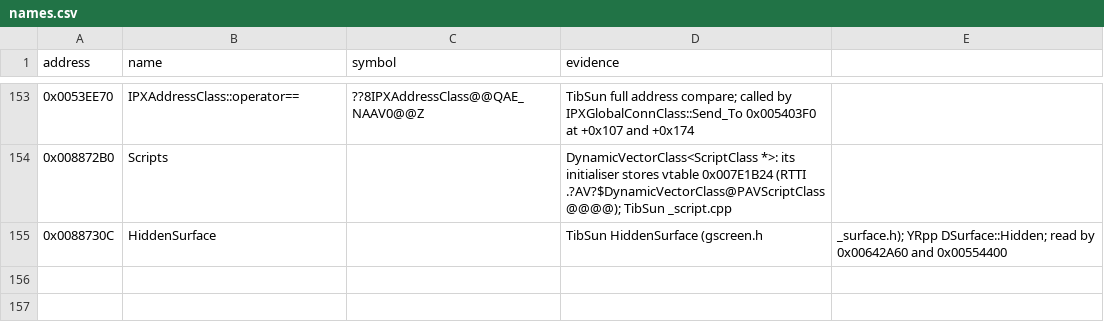
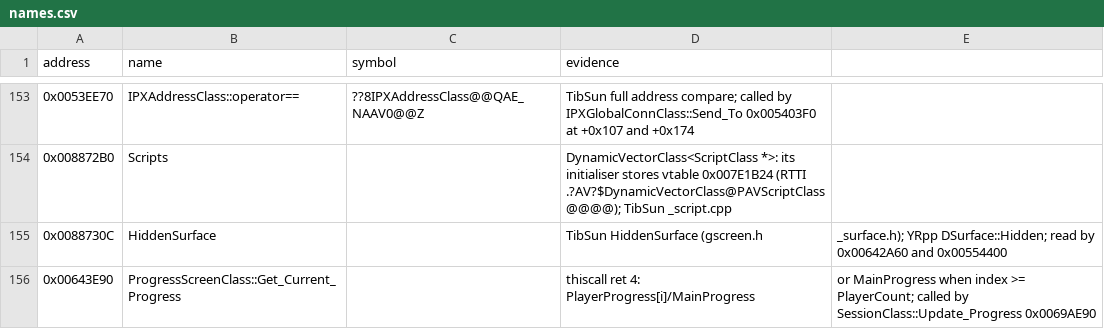
Before and after one commit to gibbo101/ra2-decomp, a CSV file: data/names.csv, drawn as a sheet; only a part is shown, gaps mark what is left out; the diff names each change by its address in the sheet, - before the commit and + after, or states it on an @@ line.

```diff
--- a/data/names.csv
+++ b/data/names.csv
+row 156: 0x00643E90 | ProgressScreenClass::Get_Current_Progress |  | thiscall ret 4: PlayerProgress[i]/MainProgress | or MainProgress when index >= PlayerCount; called by SessionClass::Update_Progress 0x0069AE90
```
Also changed, not shown: 55 other files.
